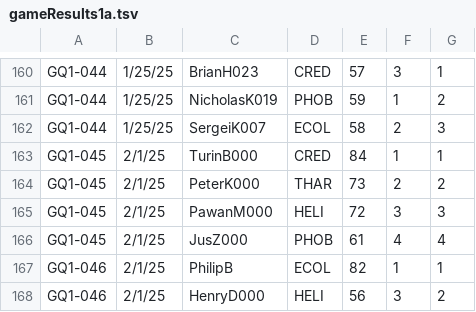
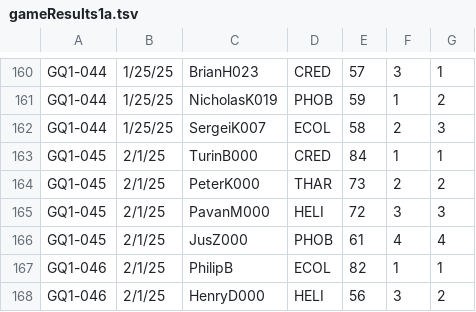
Before and after one commit to fitzscott/TMSelGame, a TSV file: gameResults1a.tsv, drawn as a sheet; only a part is shown, gaps mark what is left out.

Commit message:
correct player name error

```diff
--- a/gameResults1a.tsv
+++ b/gameResults1a.tsv
@@ -164,3 +164,3 @@ GQ1-045	2/1/25	TurinB000	CRED	84	1	1
 GQ1-045	2/1/25	PeterK000	THAR	73	2	2
-GQ1-045	2/1/25	PawanM000	HELI	72	3	3
+GQ1-045	2/1/25	PavanM000	HELI	72	3	3
 GQ1-045	2/1/25	JusZ000	PHOB	61	4	4
```
